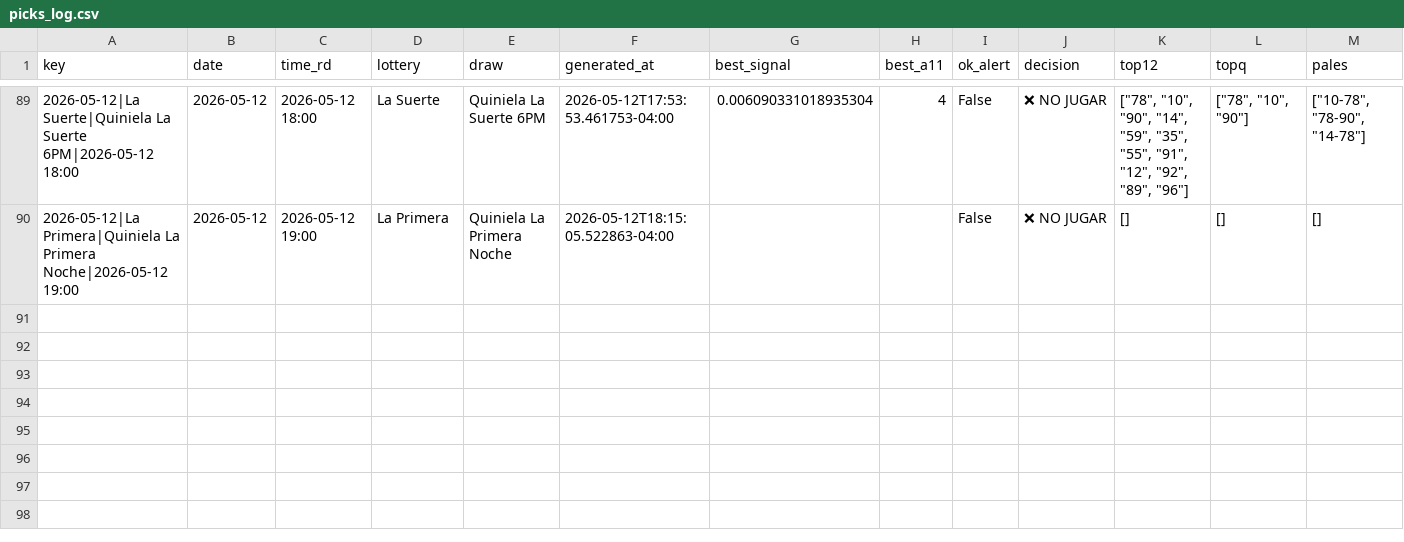
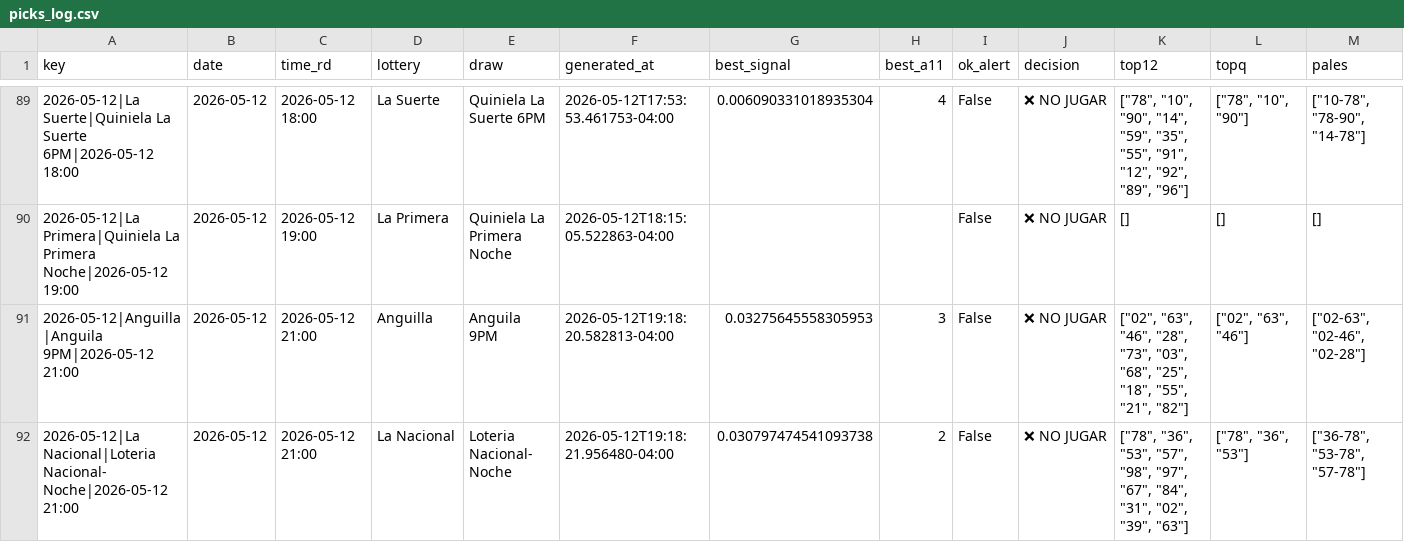
Before and after one commit to carbosota1/CLAUDE-LOTMIX, a CSV file: data/picks_log.csv, drawn as a sheet; only a part is shown, gaps mark what is left out; rows hold the shown columns only; the diff names each change by its address in the sheet, - before the commit and + after, or states it on an @@ line.

```diff
--- a/data/picks_log.csv
+++ b/data/picks_log.csv
+row 91: 2026-05-12|Anguilla|Anguila 9PM|2026-05-12 21:00 | 2026-05-12 | 2026-05-12 21:00 | Anguilla | Anguila 9PM | 2026-05-12T19:18:20.582813-04:00 | 0.03275645558305953 | 3 | False | ❌ NO JUGAR | ["02", "63", "46", "28", "73", "03", "68", "25", "18", "55", "21", "82"] | ["02", "63", "46"] | ["02-63", "02-46", "02-28"]
+row 92: 2026-05-12|La Nacional|Loteria Nacional- Noche|2026-05-12 21:00 | 2026-05-12 | 2026-05-12 21:00 | La Nacional | Loteria Nacional- Noche | 2026-05-12T19:18:21.956480-04:00 | 0.030797474541093738 | 2 | False | ❌ NO JUGAR | ["78", "36", "53", "57", "98", "97", "67", "84", "31", "02", "39", "63"] | ["78", "36", "53"] | ["36-78", "53-78", "57-78"]
```
Also changed, not shown: 1 other file.
